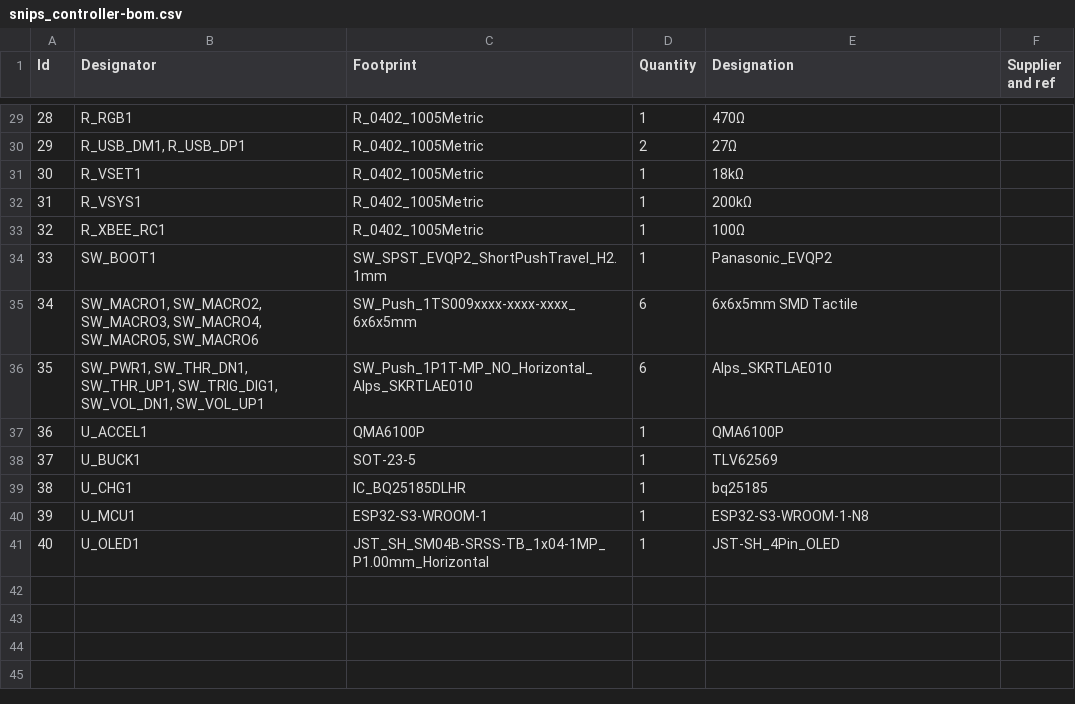
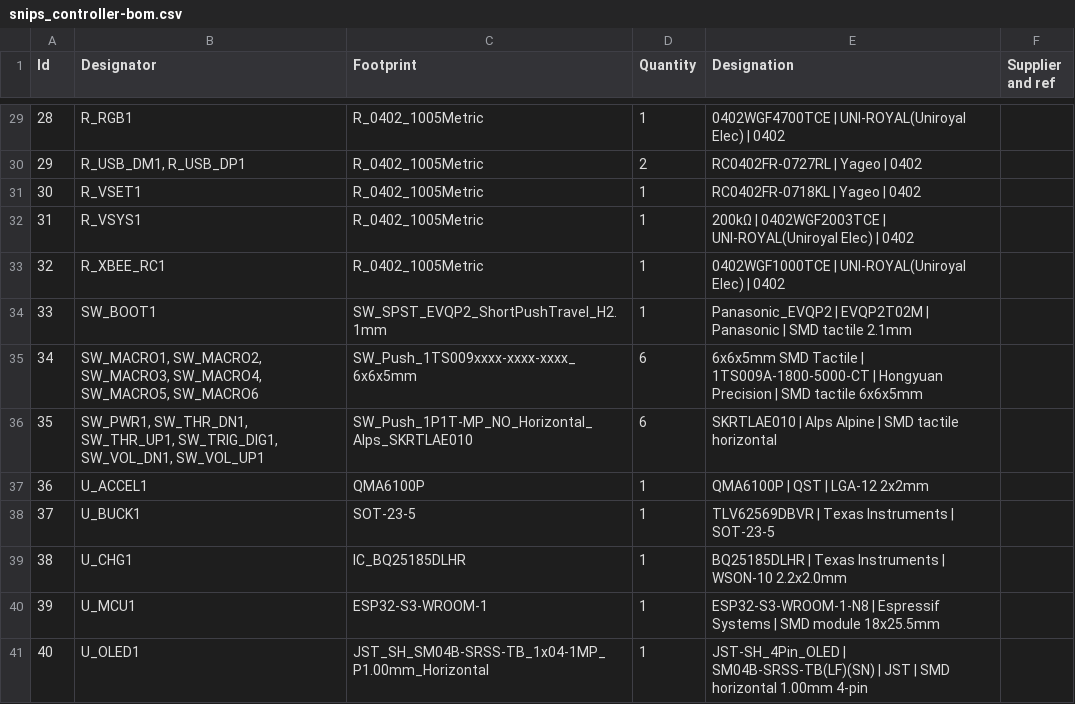
Before and after one commit to thePunderWoman/SnipsControllers, a CSV file: PCB/production/bom/snips_controller-bom.csv, drawn as a sheet; only a part is shown, gaps mark what is left out; the diff covers the shown part only.

```diff
--- a/PCB/production/bom/snips_controller-bom.csv
+++ b/PCB/production/bom/snips_controller-bom.csv
@@ -29,13 +29,13 @@
-28;"R_RGB1";"R_0402_1005Metric";1;"470Ω";;;
-29;"R_USB_DM1, R_USB_DP1";"R_0402_1005Metric";2;"27Ω";;;
-30;"R_VSET1";"R_0402_1005Metric";1;"18kΩ";;;
-31;"R_VSYS1";"R_0402_1005Metric";1;"200kΩ";;;
-32;"R_XBEE_RC1";"R_0402_1005Metric";1;"100Ω";;;
-33;"SW_BOOT1";"SW_SPST_EVQP2_ShortPushTravel_H2.1mm";1;"Panasonic_EVQP2";;;
-34;"SW_MACRO1, SW_MACRO2, SW_MACRO3, SW_MACRO4, SW_MACRO5, SW_MACRO6";"SW_Push_1TS009xxxx-xxxx-xxxx_6x6x5mm";6;"6x6x5mm SMD Tactile";;;
-35;"SW_PWR1, SW_THR_DN1, SW_THR_UP1, SW_TRIG_DIG1, SW_VOL_DN1, SW_VOL_UP1";"SW_Push_1P1T-MP_NO_Horizontal_Alps_SKRTLAE010";6;"Alps_SKRTLAE010";;;
-36;"U_ACCEL1";"QMA6100P";1;"QMA6100P";;;
-37;"U_BUCK1";"SOT-23-5";1;"TLV62569";;;
-38;"U_CHG1";"IC_BQ25185DLHR";1;"bq25185";;;
-39;"U_MCU1";"ESP32-S3-WROOM-1";1;"ESP32-S3-WROOM-1-N8";;;
-40;"U_OLED1";"JST_SH_SM04B-SRSS-TB_1x04-1MP_P1.00mm_Horizontal";1;"JST-SH_4Pin_OLED";;;
+28;"R_RGB1";"R_0402_1005Metric";1;"0402WGF4700TCE | UNI-ROYAL(Uniroyal Elec) | 0402";;;
+29;"R_USB_DM1, R_USB_DP1";"R_0402_1005Metric";2;"RC0402FR-0727RL | Yageo | 0402";;;
+30;"R_VSET1";"R_0402_1005Metric";1;"RC0402FR-0718KL | Yageo | 0402";;;
+31;"R_VSYS1";"R_0402_1005Metric";1;"200kΩ | 0402WGF2003TCE | UNI-ROYAL(Uniroyal Elec) | 0402";;;
+32;"R_XBEE_RC1";"R_0402_1005Metric";1;"0402WGF1000TCE | UNI-ROYAL(Uniroyal Elec) | 0402";;;
+33;"SW_BOOT1";"SW_SPST_EVQP2_ShortPushTravel_H2.1mm";1;"Panasonic_EVQP2 | EVQP2T02M | Panasonic | SMD tactile 2.1mm";;;
+34;"SW_MACRO1, SW_MACRO2, SW_MACRO3, SW_MACRO4, SW_MACRO5, SW_MACRO6";"SW_Push_1TS009xxxx-xxxx-xxxx_6x6x5mm";6;"6x6x5mm SMD Tactile | 1TS009A-1800-5000-CT | Hongyuan Precision | SMD tactile 6x6x5mm";;;
+35;"SW_PWR1, SW_THR_DN1, SW_THR_UP1, SW_TRIG_DIG1, SW_VOL_DN1, SW_VOL_UP1";"SW_Push_1P1T-MP_NO_Horizontal_Alps_SKRTLAE010";6;"SKRTLAE010 | Alps Alpine | SMD tactile horizontal";;;
+36;"U_ACCEL1";"QMA6100P";1;"QMA6100P | QST | LGA-12 2x2mm";;;
+37;"U_BUCK1";"SOT-23-5";1;"TLV62569DBVR | Texas Instruments | SOT-23-5";;;
+38;"U_CHG1";"IC_BQ25185DLHR";1;"BQ25185DLHR | Texas Instruments | WSON-10 2.2x2.0mm";;;
+39;"U_MCU1";"ESP32-S3-WROOM-1";1;"ESP32-S3-WROOM-1-N8 | Espressif Systems | SMD module 18x25.5mm";;;
+40;"U_OLED1";"JST_SH_SM04B-SRSS-TB_1x04-1MP_P1.00mm_Horizontal";1;"JST-SH_4Pin_OLED | SM04B-SRSS-TB(LF)(SN) | JST | SMD horizontal 1.00mm 4-pin";;;
```
Also changed, not shown: 28 edited cells elsewhere in this file, 38 other files.
